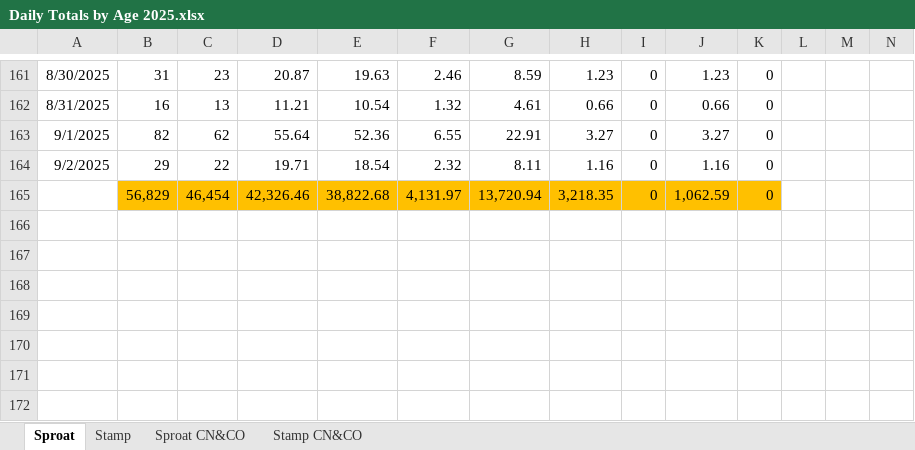
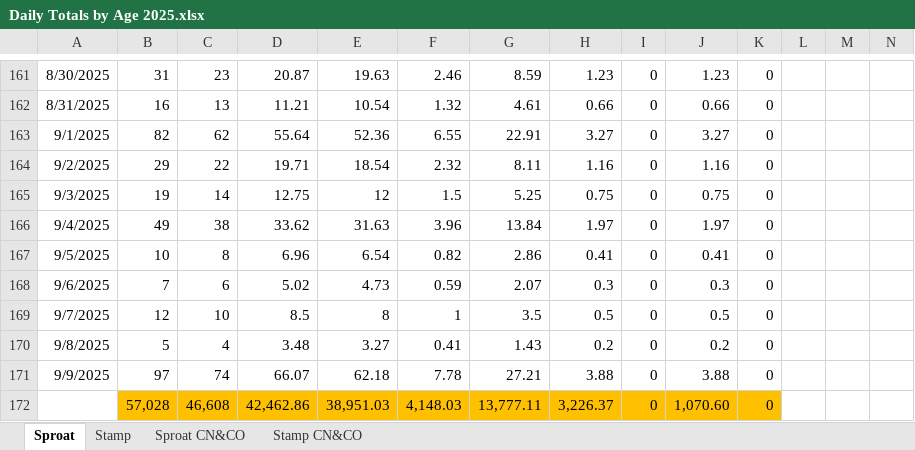
Before and after one commit to SCA-stock-assess/Somass-escapement-plots, an Excel workbook: End-of-season Historic escapement files/Daily Totals by Age 2025.xlsx, sheet Sproat, drawn as a sheet; only a part is shown, gaps mark what is left out; values as stored, in another font and other column widths than the file's, no borders; removed rows and columns are numbered as before the commit, all else as after; the diff names each change by its address in the sheet, - before the commit and + after, or states it on an @@ line.

```diff
--- a/End-of-season Historic escapement files/Daily Totals by Age 2025.xlsx (sheet Sproat)
+++ b/End-of-season Historic escapement files/Daily Totals by Age 2025.xlsx (sheet Sproat)
-row 165:  | 56,829 | 46,454 | 42,326.46 | 38,822.68 | 4,131.97 | 13,720.94 | 3,218.35 | 0 | 1,062.59 | 0
+row 165: 9/3/2025 | 19 | 14 | 12.75 | 12 | 1.5 | 5.25 | 0.75 | 0 | 0.75 | 0
+row 166: 9/4/2025 | 49 | 38 | 33.62 | 31.63 | 3.96 | 13.84 | 1.97 | 0 | 1.97 | 0
+row 167: 9/5/2025 | 10 | 8 | 6.96 | 6.54 | 0.82 | 2.86 | 0.41 | 0 | 0.41 | 0
+row 168: 9/6/2025 | 7 | 6 | 5.02 | 4.73 | 0.59 | 2.07 | 0.3 | 0 | 0.3 | 0
+row 169: 9/7/2025 | 12 | 10 | 8.5 | 8 | 1 | 3.5 | 0.5 | 0 | 0.5 | 0
+row 170: 9/8/2025 | 5 | 4 | 3.48 | 3.27 | 0.41 | 1.43 | 0.2 | 0 | 0.2 | 0
+row 171: 9/9/2025 | 97 | 74 | 66.07 | 62.18 | 7.78 | 27.21 | 3.88 | 0 | 3.88 | 0
+row 172:  | 57,028 | 46,608 | 42,462.86 | 38,951.03 | 4,148.03 | 13,777.11 | 3,226.37 | 0 | 1,070.60 | 0
```
Also changed, not shown: sheet Stamp CN&CO, sheet Stamp, sheet Sproat CN&CO, 1 other file.
